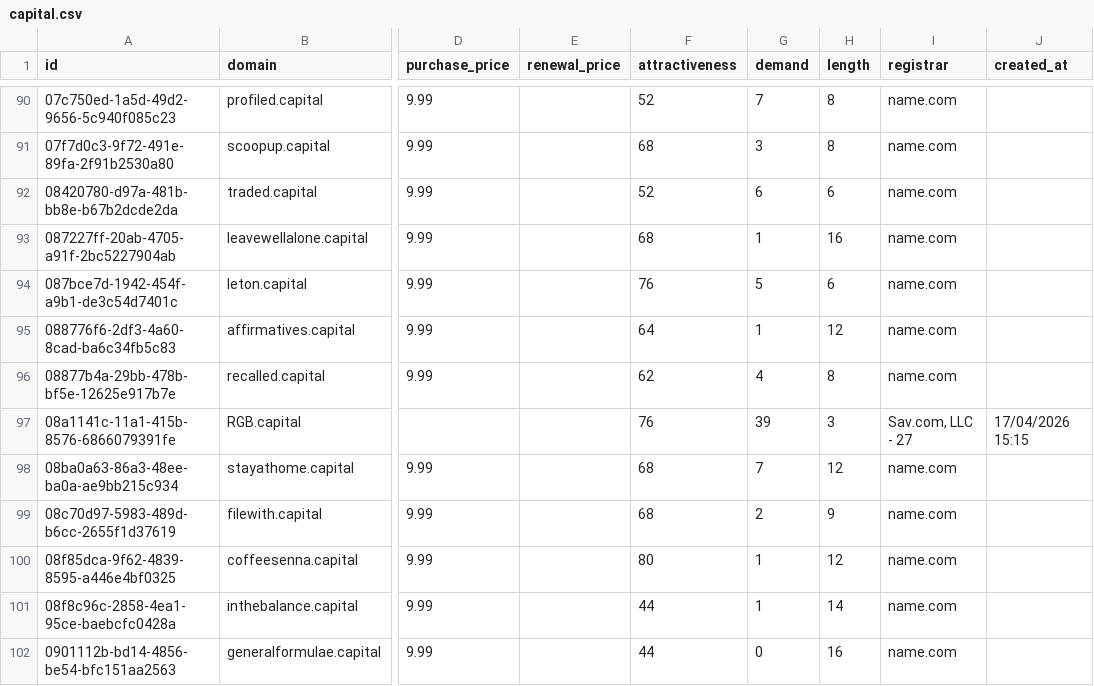
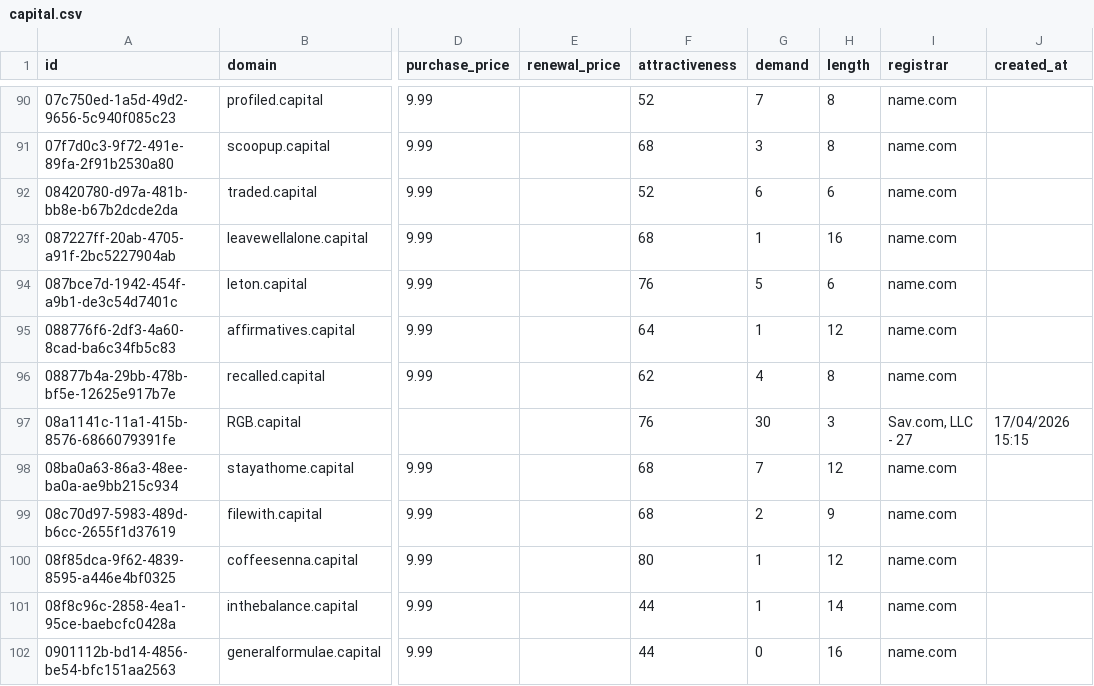
Before and after one commit to UniqueDomains/capital-oneword-domains, a CSV file: capital.csv, drawn as a sheet; only a part is shown, gaps mark what is left out; the diff names each change by its address in the sheet, - before the commit and + after, or states it on an @@ line.

Commit message:
Domains update

```diff
--- a/capital.csv
+++ b/capital.csv
-G97 (demand): 39
+G97 (demand): 30
```
Also changed, not shown: 4 other files.
